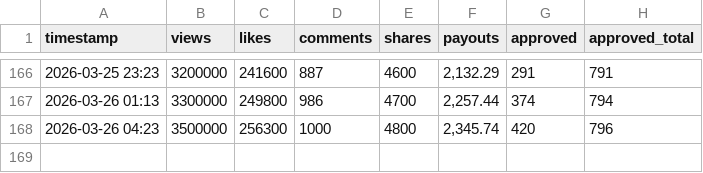
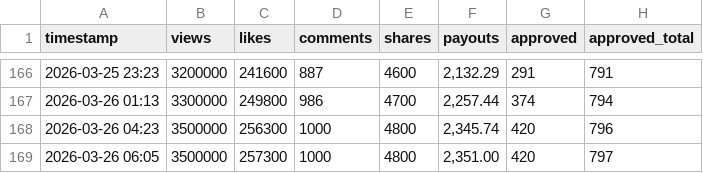
Before and after one commit to spampermegrazie/cr-tracker, a CSV file: data.csv, drawn as a sheet; only a part is shown, gaps mark what is left out.

```diff
--- a/data.csv
+++ b/data.csv
@@ -168 +168,2 @@ timestamp,views,likes,comments,shares,payouts,approved,approved_total
 2026-03-26 04:23,3500000,256300,1000,4800,"2,345.74",420,796
+2026-03-26 06:05,3500000,257300,1000,4800,"2,351.00",420,797
```
